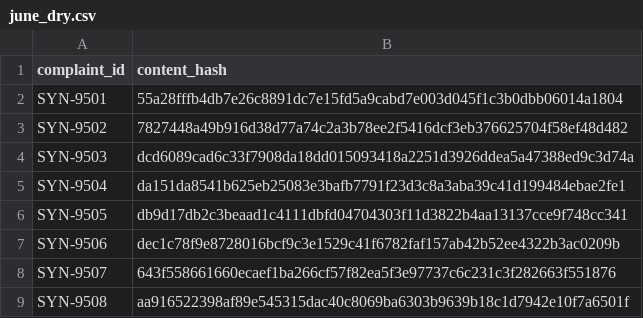
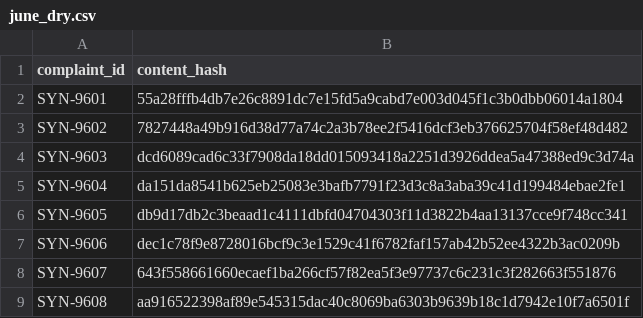
Before and after one commit to MannyAdc/voc-demo, a CSV file: splits/june_dry/june_dry.csv, drawn as a sheet.

```diff
--- a/splits/june_dry/june_dry.csv
+++ b/splits/june_dry/june_dry.csv
@@ -1,9 +1,9 @@
 complaint_id,content_hash
-SYN-9501,55a28fffb4db7e26c8891dc7e15fd5a9cabd7e003d045f1c3b0dbb06014a1804
-SYN-9502,7827448a49b916d38d77a74c2a3b78ee2f5416dcf3eb376625704f58ef48d482
-SYN-9503,dcd6089cad6c33f7908da18dd015093418a2251d3926ddea5a47388ed9c3d74a
-SYN-9504,da151da8541b625eb25083e3bafb7791f23d3c8a3aba39c41d199484ebae2fe1
-SYN-9505,db9d17db2c3beaad1c4111dbfd04704303f11d3822b4aa13137cce9f748cc341
-SYN-9506,dec1c78f9e8728016bcf9c3e1529c41f6782faf157ab42b52ee4322b3ac0209b
-SYN-9507,643f558661660ecaef1ba266cf57f82ea5f3e97737c6c231c3f282663f551876
-SYN-9508,aa916522398af89e545315dac40c8069ba6303b9639b18c1d7942e10f7a6501f
+SYN-9601,55a28fffb4db7e26c8891dc7e15fd5a9cabd7e003d045f1c3b0dbb06014a1804
+SYN-9602,7827448a49b916d38d77a74c2a3b78ee2f5416dcf3eb376625704f58ef48d482
+SYN-9603,dcd6089cad6c33f7908da18dd015093418a2251d3926ddea5a47388ed9c3d74a
+SYN-9604,da151da8541b625eb25083e3bafb7791f23d3c8a3aba39c41d199484ebae2fe1
+SYN-9605,db9d17db2c3beaad1c4111dbfd04704303f11d3822b4aa13137cce9f748cc341
+SYN-9606,dec1c78f9e8728016bcf9c3e1529c41f6782faf157ab42b52ee4322b3ac0209b
+SYN-9607,643f558661660ecaef1ba266cf57f82ea5f3e97737c6c231c3f282663f551876
+SYN-9608,aa916522398af89e545315dac40c8069ba6303b9639b18c1d7942e10f7a6501f
```
Also changed, not shown: 6 other files.
